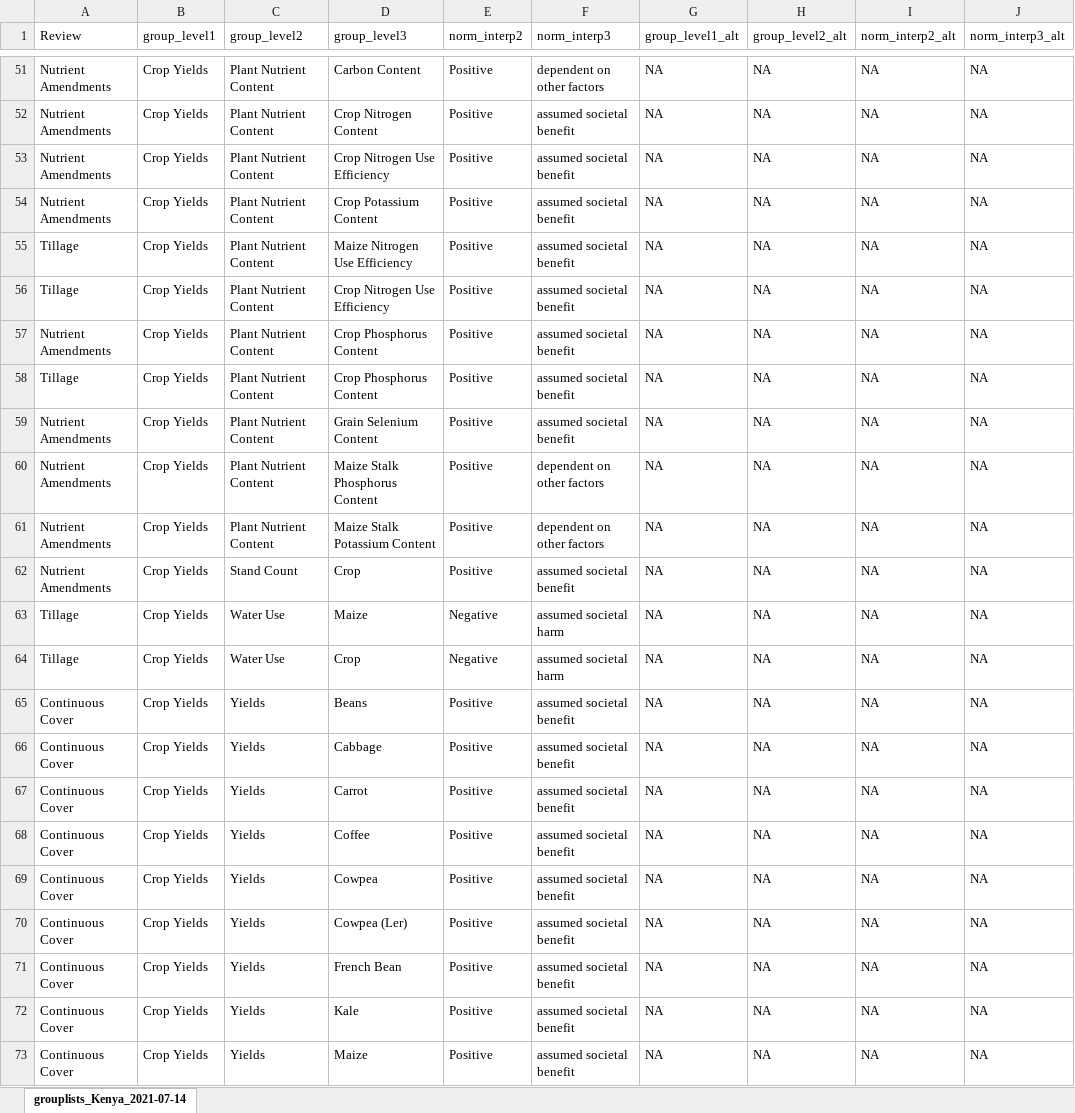
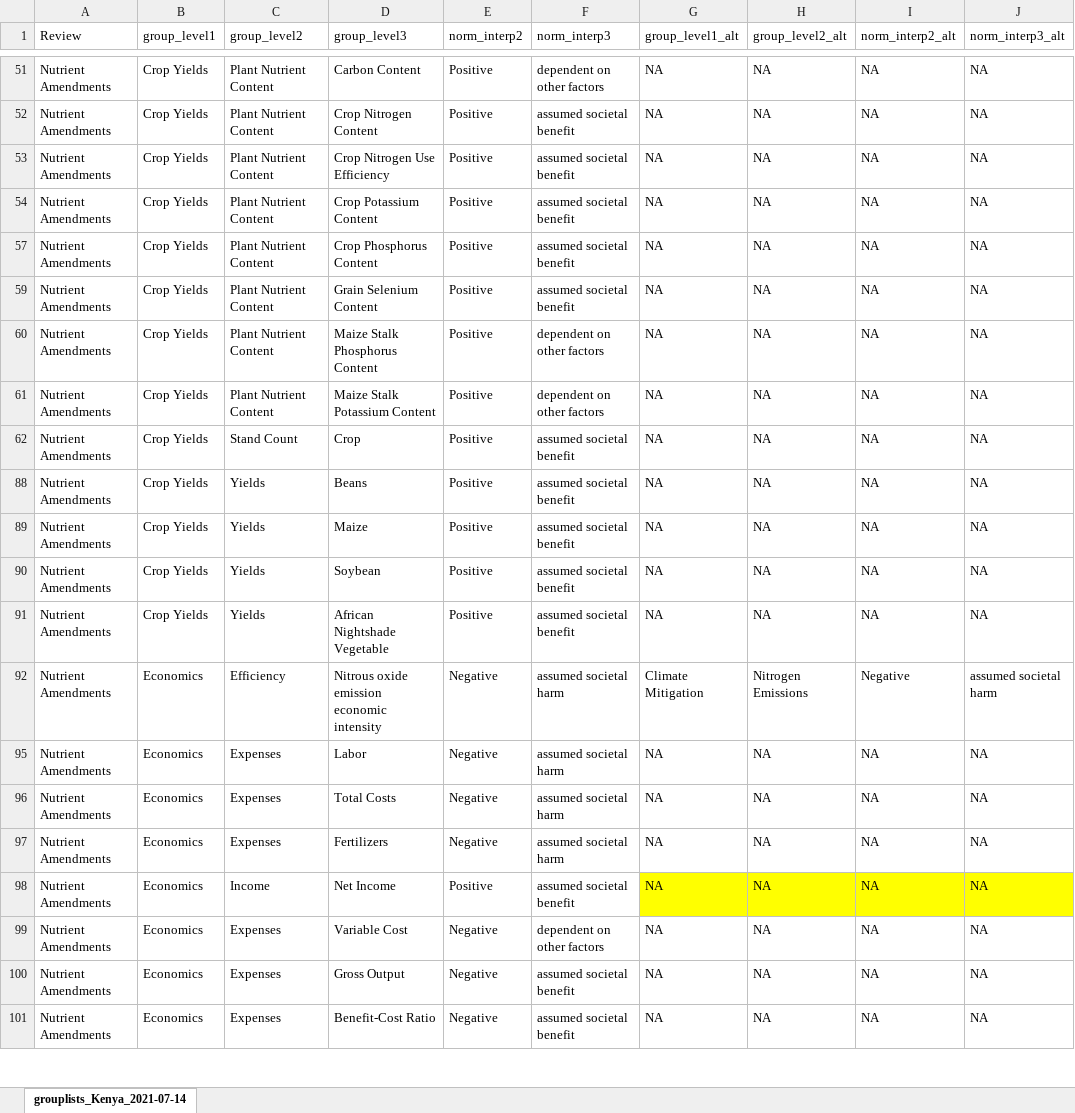
Before and after one commit to swood-ecology/AgEvidence, an Excel workbook: AgEvidence_Kenya/data/normative-effects-Kenya.xlsx, sheet grouplists_Kenya_2021-07-14, drawn as a sheet; only a part is shown, gaps mark what is left out; the shorter side is filled out with more unchanged rows; values as stored, in another font and other column widths than the file's, no borders; removed rows and columns are numbered as before the commit, all else as after; the diff covers the shown part only; the diff names each change by its address in the sheet, - before the commit and + after, or states it on an @@ line.

```diff
--- a/AgEvidence_Kenya/data/normative-effects-Kenya.xlsx (sheet grouplists_Kenya_2021-07-14)
+++ b/AgEvidence_Kenya/data/normative-effects-Kenya.xlsx (sheet grouplists_Kenya_2021-07-14)
@@ row 55 hidden: Tillage | Crop Yields | Plant Nutrient Content | Maize Nitrogen Use Efficiency | Positive | assumed societal benefit | NA | NA | NA | NA @@
@@ row 56 hidden: Tillage | Crop Yields | Plant Nutrient Content | Crop Nitrogen Use Efficiency | Positive | assumed societal benefit | NA | NA | NA | NA @@
@@ row 58 hidden: Tillage | Crop Yields | Plant Nutrient Content | Crop Phosphorus Content | Positive | assumed societal benefit | NA | NA | NA | NA @@
@@ row 63 hidden: Tillage | Crop Yields | Water Use | Maize | Negative | assumed societal harm | NA | NA | NA | NA @@
@@ row 64 hidden: Tillage | Crop Yields | Water Use | Crop | Negative | assumed societal harm | NA | NA | NA | NA @@
@@ row 65 hidden: Continuous Cover | Crop Yields | Yields | Beans | Positive | assumed societal benefit | NA | NA | NA | NA @@
@@ row 66 hidden: Continuous Cover | Crop Yields | Yields | Cabbage | Positive | assumed societal benefit | NA | NA | NA | NA @@
@@ row 67 hidden: Continuous Cover | Crop Yields | Yields | Carrot | Positive | assumed societal benefit | NA | NA | NA | NA @@
@@ row 68 hidden: Continuous Cover | Crop Yields | Yields | Coffee | Positive | assumed societal benefit | NA | NA | NA | NA @@
@@ row 69 hidden: Continuous Cover | Crop Yields | Yields | Cowpea | Positive | assumed societal benefit | NA | NA | NA | NA @@
@@ row 70 hidden: Continuous Cover | Crop Yields | Yields | Cowpea (Ler) | Positive | assumed societal benefit | NA | NA | NA | NA @@
@@ row 71 hidden: Continuous Cover | Crop Yields | Yields | French Bean | Positive | assumed societal benefit | NA | NA | NA | NA @@
@@ row 72 hidden: Continuous Cover | Crop Yields | Yields | Kale | Positive | assumed societal benefit | NA | NA | NA | NA @@
@@ row 73 hidden: Continuous Cover | Crop Yields | Yields | Maize | Positive | assumed societal benefit | NA | NA | NA | NA @@
```
Also changed, not shown: 3 added rows and 122 hidden or unhidden rows elsewhere in this sheet, 1 other file.
